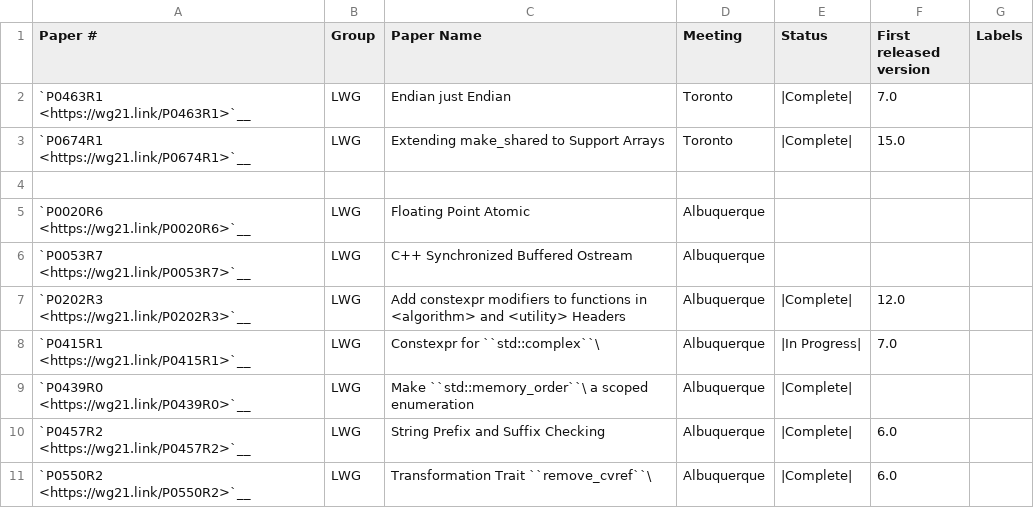
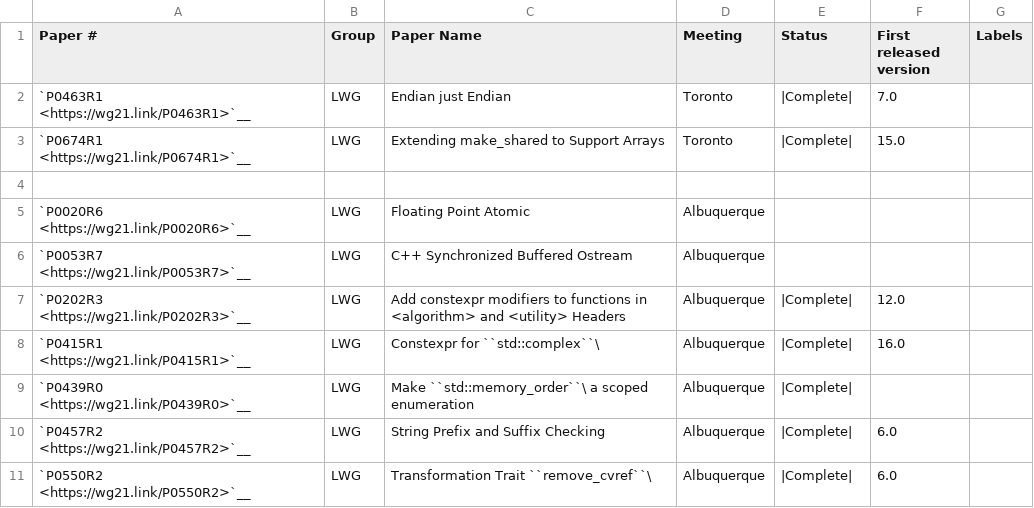
Before and after one commit to intel/quantum-intrinsics, a CSV file: libcxx/docs/Status/Cxx20Papers.csv, drawn as a sheet; only a part is shown.

```diff
--- a/libcxx/docs/Status/Cxx20Papers.csv
+++ b/libcxx/docs/Status/Cxx20Papers.csv
@@ -7,3 +7,3 @@
 "`P0202R3 <https://wg21.link/P0202R3>`__","LWG","Add constexpr modifiers to functions in <algorithm> and <utility> Headers","Albuquerque","|Complete|","12.0"
-"`P0415R1 <https://wg21.link/P0415R1>`__","LWG","Constexpr for ``std::complex``\ ","Albuquerque","|In Progress|","7.0"
+"`P0415R1 <https://wg21.link/P0415R1>`__","LWG","Constexpr for ``std::complex``\ ","Albuquerque","|Complete|","16.0"
 "`P0439R0 <https://wg21.link/P0439R0>`__","LWG","Make ``std::memory_order``\  a scoped enumeration","Albuquerque","|Complete|",""
```
Also changed, not shown: 44 other files.
